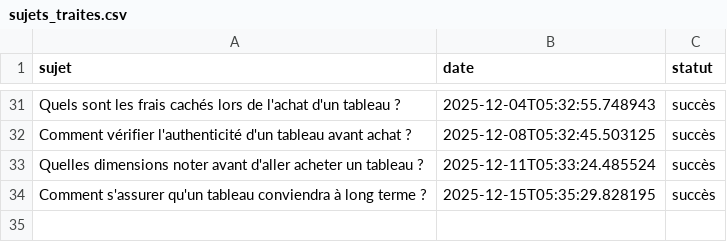
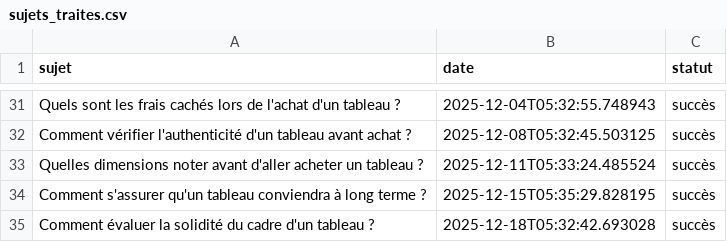
Before and after one commit to Metalosmose21/Indispensables-1, a CSV file: sujets_traites.csv, drawn as a sheet; only a part is shown, gaps mark what is left out.

```diff
--- a/sujets_traites.csv
+++ b/sujets_traites.csv
@@ -34 +34,2 @@ Quelles dimensions noter avant d'aller acheter un tableau ?,2025-12-11T05:33:24.
 Comment s'assurer qu'un tableau conviendra à long terme ?,2025-12-15T05:35:29.828195,succès
+Comment évaluer la solidité du cadre d'un tableau ?,2025-12-18T05:32:42.693028,succès
```
Also changed, not shown: sujets.csv.
